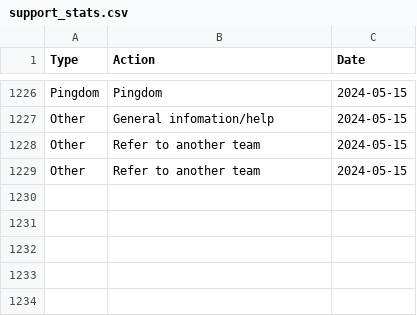
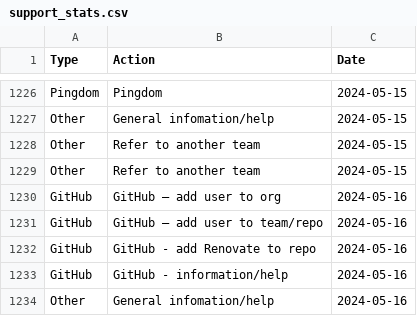
Before and after one commit to ministryofjustice/operations-engineering, a CSV file: data/support_stats/support_stats.csv, drawn as a sheet; only a part is shown, gaps mark what is left out; the diff names each change by its address in the sheet, - before the commit and + after, or states it on an @@ line.

Commit message:
Update suppport_stats.csv
Daily update of support request data for 16/05/2024

```diff
--- a/data/support_stats/support_stats.csv
+++ b/data/support_stats/support_stats.csv
+row 1230: GitHub | GitHub – add user to org | 2024-05-16
+row 1231: GitHub | GitHub – add user to team/repo | 2024-05-16
+row 1232: GitHub | GitHub - add Renovate to repo | 2024-05-16
+row 1233: GitHub | GitHub - information/help | 2024-05-16
+row 1234: Other | General infomation/help | 2024-05-16
```
